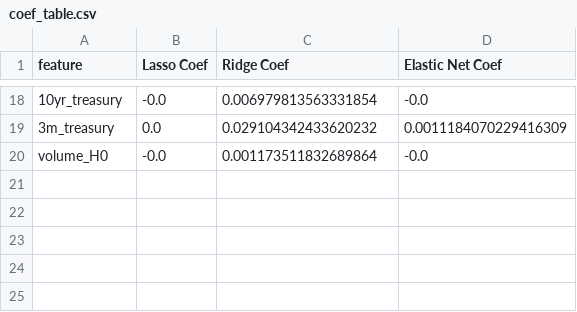
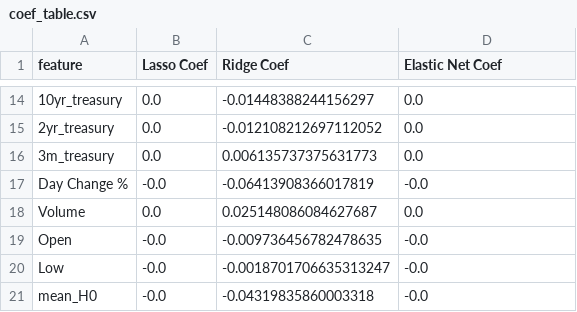
Before and after one commit to bradleyvance23/eco395-ml-midterm-kalshi, a CSV file: data/coef_table.csv, drawn as a sheet; only a part is shown, gaps mark what is left out; addresses are those after the commit; the diff covers the shown part only; the diff names each change by its address in the sheet, - before the commit and + after, or states it on an @@ line.

```diff
--- a/data/coef_table.csv
+++ b/data/coef_table.csv
-B14 (Lasso Coef): -0.0
+B14 (Lasso Coef): 0.0
-C14 (Ridge Coef): 0.006979813563331854
+C14 (Ridge Coef): -0.01448388244156297
-D14 (Elastic Net Coef): -0.0
+D14 (Elastic Net Coef): 0.0
+row 15: 2yr_treasury | 0.0 | -0.012108212697112052 | 0.0
-C16 (Ridge Coef): 0.029104342433620232
+C16 (Ridge Coef): 0.006135737375631773
-D16 (Elastic Net Coef): 0.0011184070229416309
+D16 (Elastic Net Coef): 0.0
+row 17: Day Change % | -0.0 | -0.06413908366017819 | -0.0
+row 18: Volume | 0.0 | 0.025148086084627687 | 0.0
+row 19: Open | -0.0 | -0.009736456782478635 | -0.0
+row 20: Low | -0.0 | -0.0018701706635313247 | -0.0
-A21 (feature): volume_H0
+A21 (feature): mean_H0
-C21 (Ridge Coef): 0.001173511832689864
+C21 (Ridge Coef): -0.04319835860003318
```
Also changed, not shown: 7 added rows, 11 removed rows and 14 edited cells elsewhere in this file, data/consolidated_data.csv, data/kalshi_w_macro_markets.csv, 13 other files.
